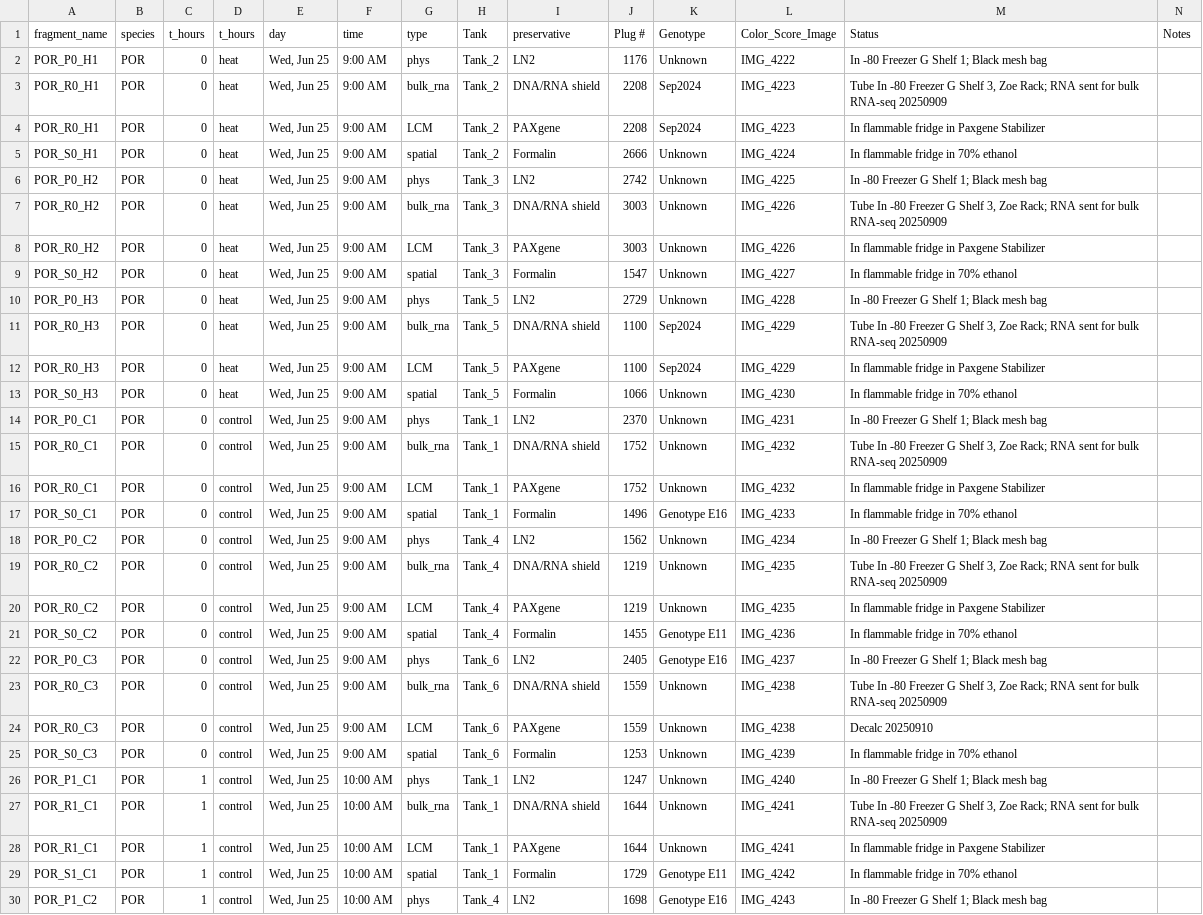
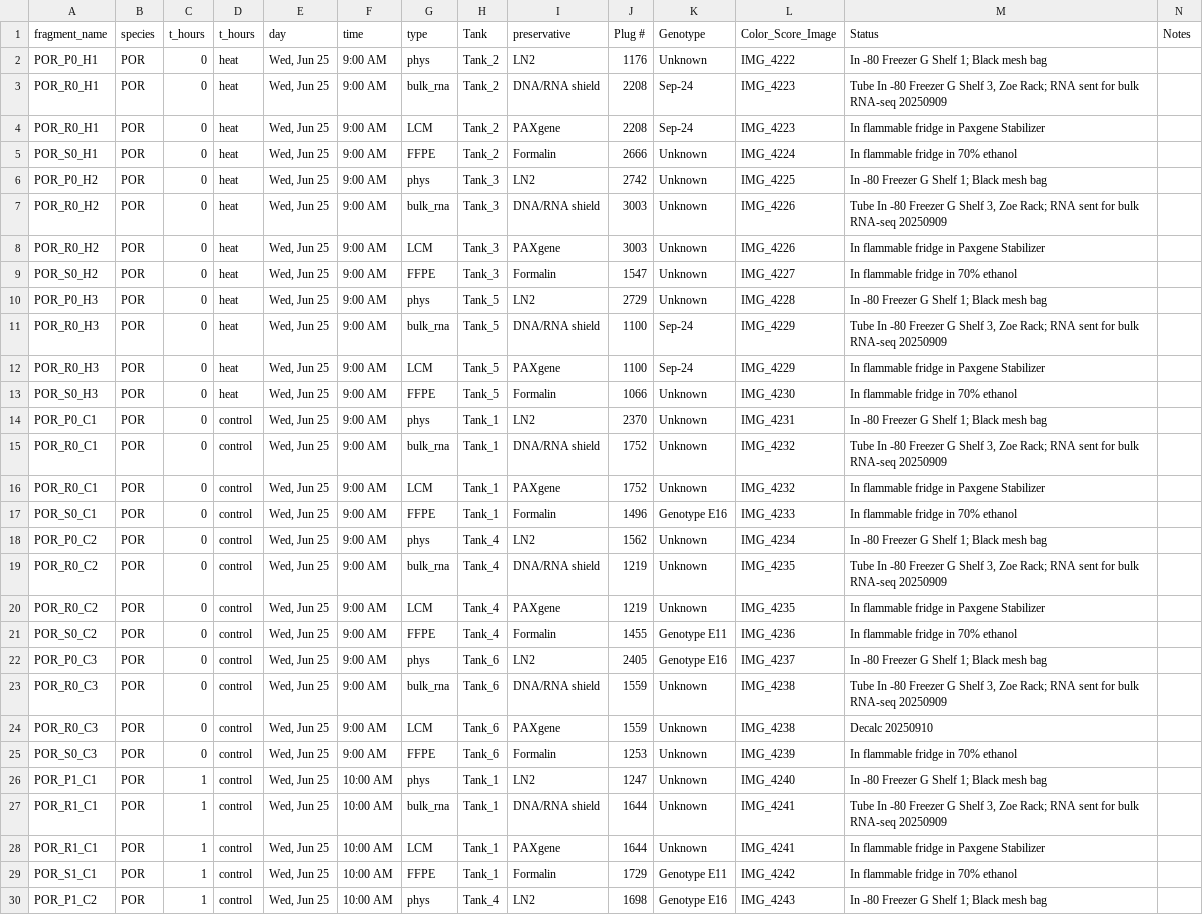
Before and after one commit to zdellaert/TimeSeries, a CSV file: TimeSeries_All_Samples_Status.csv, drawn as a sheet; only a part is shown; the diff covers the shown part only.

```diff
--- a/TimeSeries_All_Samples_Status.csv
+++ b/TimeSeries_All_Samples_Status.csv
@@ -2,5 +2,5 @@ fragment_name,species,t_hours,t_hours,day,time,type,Tank,preservative,Plug #,Gen
 POR_P0_H1,POR,0,heat,"Wed, Jun 25",9:00 AM, phys,Tank_2,LN2,1176,Unknown,IMG_4222,In -80 Freezer G Shelf 1; Black mesh bag,
-POR_R0_H1,POR,0,heat,"Wed, Jun 25",9:00 AM,bulk_rna,Tank_2,DNA/RNA shield,2208,Sep2024,IMG_4223,"Tube In -80 Freezer G Shelf 3, Zoe Rack; RNA sent for bulk RNA-seq 20250909",
-POR_R0_H1,POR,0,heat,"Wed, Jun 25",9:00 AM,LCM,Tank_2,PAXgene,2208,Sep2024,IMG_4223,In flammable fridge in Paxgene Stabilizer,
-POR_S0_H1,POR,0,heat,"Wed, Jun 25",9:00 AM,spatial,Tank_2,Formalin,2666,Unknown,IMG_4224,In flammable fridge in 70% ethanol,
+POR_R0_H1,POR,0,heat,"Wed, Jun 25",9:00 AM,bulk_rna,Tank_2,DNA/RNA shield,2208,Sep-24,IMG_4223,"Tube In -80 Freezer G Shelf 3, Zoe Rack; RNA sent for bulk RNA-seq 20250909",
+POR_R0_H1,POR,0,heat,"Wed, Jun 25",9:00 AM,LCM,Tank_2,PAXgene,2208,Sep-24,IMG_4223,In flammable fridge in Paxgene Stabilizer,
+POR_S0_H1,POR,0,heat,"Wed, Jun 25",9:00 AM,FFPE,Tank_2,Formalin,2666,Unknown,IMG_4224,In flammable fridge in 70% ethanol,
 POR_P0_H2,POR,0,heat,"Wed, Jun 25",9:00 AM, phys,Tank_3,LN2,2742,Unknown,IMG_4225,In -80 Freezer G Shelf 1; Black mesh bag,
@@ -8,7 +8,7 @@ POR_R0_H2,POR,0,heat,"Wed, Jun 25",9:00 AM,bulk_rna,Tank_3,DNA/RNA shield,3003,U
 POR_R0_H2,POR,0,heat,"Wed, Jun 25",9:00 AM,LCM,Tank_3,PAXgene,3003,Unknown,IMG_4226,In flammable fridge in Paxgene Stabilizer,
-POR_S0_H2,POR,0,heat,"Wed, Jun 25",9:00 AM,spatial,Tank_3,Formalin,1547,Unknown,IMG_4227,In flammable fridge in 70% ethanol,
+POR_S0_H2,POR,0,heat,"Wed, Jun 25",9:00 AM,FFPE,Tank_3,Formalin,1547,Unknown,IMG_4227,In flammable fridge in 70% ethanol,
 POR_P0_H3,POR,0,heat,"Wed, Jun 25",9:00 AM, phys,Tank_5,LN2,2729,Unknown,IMG_4228,In -80 Freezer G Shelf 1; Black mesh bag,
-POR_R0_H3,POR,0,heat,"Wed, Jun 25",9:00 AM,bulk_rna,Tank_5,DNA/RNA shield,1100,Sep2024,IMG_4229,"Tube In -80 Freezer G Shelf 3, Zoe Rack; RNA sent for bulk RNA-seq 20250909",
-POR_R0_H3,POR,0,heat,"Wed, Jun 25",9:00 AM,LCM,Tank_5,PAXgene,1100,Sep2024,IMG_4229,In flammable fridge in Paxgene Stabilizer,
-POR_S0_H3,POR,0,heat,"Wed, Jun 25",9:00 AM,spatial,Tank_5,Formalin,1066,Unknown,IMG_4230,In flammable fridge in 70% ethanol,
+POR_R0_H3,POR,0,heat,"Wed, Jun 25",9:00 AM,bulk_rna,Tank_5,DNA/RNA shield,1100,Sep-24,IMG_4229,"Tube In -80 Freezer G Shelf 3, Zoe Rack; RNA sent for bulk RNA-seq 20250909",
+POR_R0_H3,POR,0,heat,"Wed, Jun 25",9:00 AM,LCM,Tank_5,PAXgene,1100,Sep-24,IMG_4229,In flammable fridge in Paxgene Stabilizer,
+POR_S0_H3,POR,0,heat,"Wed, Jun 25",9:00 AM,FFPE,Tank_5,Formalin,1066,Unknown,IMG_4230,In flammable fridge in 70% ethanol,
 POR_P0_C1,POR,0,control,"Wed, Jun 25",9:00 AM, phys,Tank_1,LN2,2370,Unknown,IMG_4231,In -80 Freezer G Shelf 1; Black mesh bag,
@@ -16,3 +16,3 @@ POR_R0_C1,POR,0,control,"Wed, Jun 25",9:00 AM,bulk_rna,Tank_1,DNA/RNA shield,175
 POR_R0_C1,POR,0,control,"Wed, Jun 25",9:00 AM,LCM,Tank_1,PAXgene,1752,Unknown,IMG_4232,In flammable fridge in Paxgene Stabilizer,
-POR_S0_C1,POR,0,control,"Wed, Jun 25",9:00 AM,spatial,Tank_1,Formalin,1496,Genotype E16,IMG_4233,In flammable fridge in 70% ethanol,
+POR_S0_C1,POR,0,control,"Wed, Jun 25",9:00 AM,FFPE,Tank_1,Formalin,1496,Genotype E16,IMG_4233,In flammable fridge in 70% ethanol,
 POR_P0_C2,POR,0,control,"Wed, Jun 25",9:00 AM, phys,Tank_4,LN2,1562,Unknown,IMG_4234,In -80 Freezer G Shelf 1; Black mesh bag,
@@ -20,3 +20,3 @@ POR_R0_C2,POR,0,control,"Wed, Jun 25",9:00 AM,bulk_rna,Tank_4,DNA/RNA shield,121
 POR_R0_C2,POR,0,control,"Wed, Jun 25",9:00 AM,LCM,Tank_4,PAXgene,1219,Unknown,IMG_4235,In flammable fridge in Paxgene Stabilizer,
-POR_S0_C2,POR,0,control,"Wed, Jun 25",9:00 AM,spatial,Tank_4,Formalin,1455,Genotype E11,IMG_4236,In flammable fridge in 70% ethanol,
+POR_S0_C2,POR,0,control,"Wed, Jun 25",9:00 AM,FFPE,Tank_4,Formalin,1455,Genotype E11,IMG_4236,In flammable fridge in 70% ethanol,
 POR_P0_C3,POR,0,control,"Wed, Jun 25",9:00 AM, phys,Tank_6,LN2,2405,Genotype E16,IMG_4237,In -80 Freezer G Shelf 1; Black mesh bag,
@@ -24,3 +24,3 @@ POR_R0_C3,POR,0,control,"Wed, Jun 25",9:00 AM,bulk_rna,Tank_6,DNA/RNA shield,155
 POR_R0_C3,POR,0,control,"Wed, Jun 25",9:00 AM,LCM,Tank_6,PAXgene,1559,Unknown,IMG_4238,Decalc 20250910,
-POR_S0_C3,POR,0,control,"Wed, Jun 25",9:00 AM,spatial,Tank_6,Formalin,1253,Unknown,IMG_4239,In flammable fridge in 70% ethanol,
+POR_S0_C3,POR,0,control,"Wed, Jun 25",9:00 AM,FFPE,Tank_6,Formalin,1253,Unknown,IMG_4239,In flammable fridge in 70% ethanol,
 POR_P1_C1,POR,1,control,"Wed, Jun 25",10:00 AM, phys,Tank_1,LN2,1247,Unknown,IMG_4240,In -80 Freezer G Shelf 1; Black mesh bag,
@@ -28,3 +28,3 @@ POR_R1_C1,POR,1,control,"Wed, Jun 25",10:00 AM,bulk_rna,Tank_1,DNA/RNA shield,16
 POR_R1_C1,POR,1,control,"Wed, Jun 25",10:00 AM,LCM,Tank_1,PAXgene,1644,Unknown,IMG_4241,In flammable fridge in Paxgene Stabilizer,
-POR_S1_C1,POR,1,control,"Wed, Jun 25",10:00 AM,spatial,Tank_1,Formalin,1729,Genotype E11,IMG_4242,In flammable fridge in 70% ethanol,
+POR_S1_C1,POR,1,control,"Wed, Jun 25",10:00 AM,FFPE,Tank_1,Formalin,1729,Genotype E11,IMG_4242,In flammable fridge in 70% ethanol,
 POR_P1_C2,POR,1,control,"Wed, Jun 25",10:00 AM, phys,Tank_4,LN2,1698,Genotype E16,IMG_4243,In -80 Freezer G Shelf 1; Black mesh bag,
```
Also changed, not shown: 139 edited cells elsewhere in this file, 1-Pcom/data/sample_list_full.csv, 2-Mcap/data/sample_list_full.csv, 2 other files.
